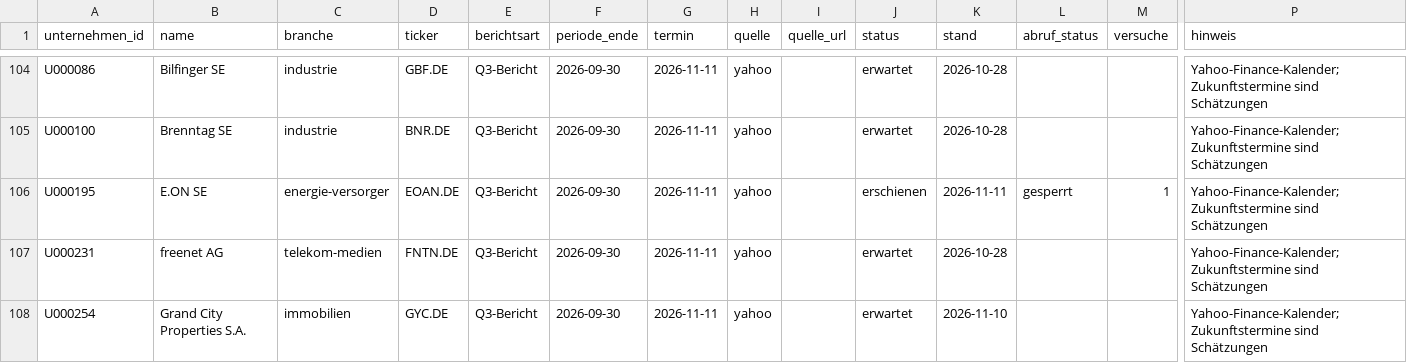
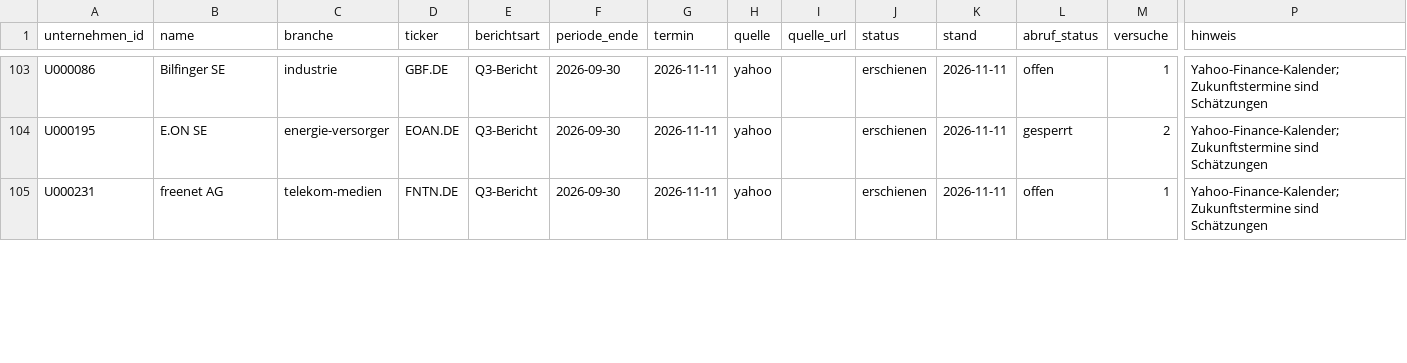
Before and after one commit to chillkrote/Unternehmenskennzahlen, a CSV file: termine/termine.csv, drawn as a sheet; only a part is shown, gaps mark what is left out; removed rows and columns are numbered as before the commit, all else as after; rows hold the shown columns only; the diff covers the shown part only; the diff names each change by its address in the sheet, - before the commit and + after, or states it on an @@ line.

```diff
--- a/termine/termine.csv
+++ b/termine/termine.csv
-J103 (status): erwartet
+J103 (status): erschienen
-K103 (stand): 2026-10-28
+K103 (stand): 2026-11-11
-L103 (abruf_status): (empty)
+L103 (abruf_status): offen
-M103 (versuche): (empty)
+M103 (versuche): 1
-row 105: U000100 | Brenntag SE | industrie | BNR.DE | Q3-Bericht | 2026-09-30 | 2026-11-11 | yahoo |  | erwartet | 2026-10-28 |  |  | Yahoo-Finance-Kalender; Zukunftstermine sind Schätzungen
-M104 (versuche): 1
+M104 (versuche): 2
-J105 (status): erwartet
+J105 (status): erschienen
-K105 (stand): 2026-10-28
+K105 (stand): 2026-11-11
-L105 (abruf_status): (empty)
+L105 (abruf_status): offen
-M105 (versuche): (empty)
+M105 (versuche): 1
-row 108: U000254 | Grand City Properties S.A. | immobilien | GYC.DE | Q3-Bericht | 2026-09-30 | 2026-11-11 | yahoo |  | erwartet | 2026-11-10 |  |  | Yahoo-Finance-Kalender; Zukunftstermine sind Schätzungen
```
Also changed, not shown: 3 added rows, 4 removed rows and 20 edited cells elsewhere in this file.
